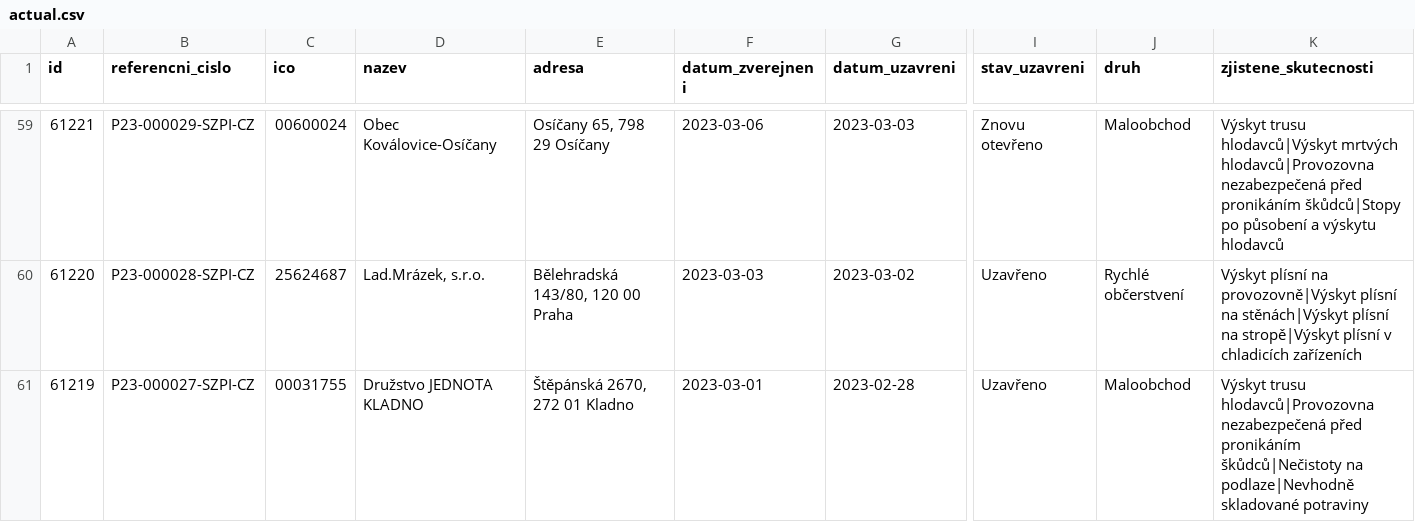
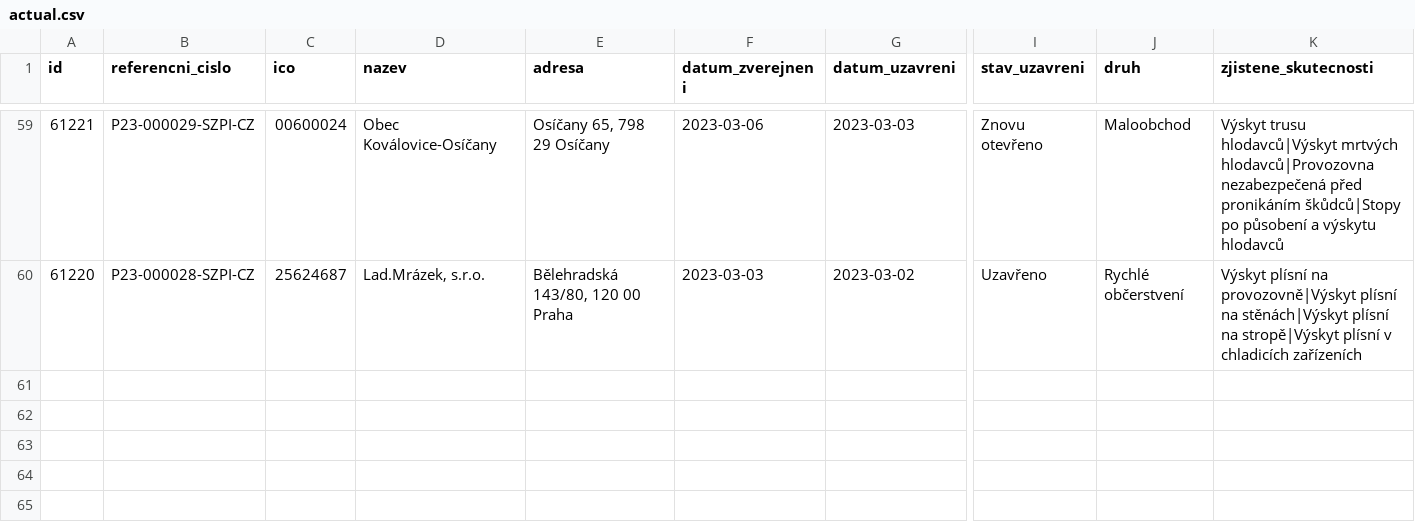
Before and after one commit to jandolezal/potraviny, a CSV file: data/actual.csv, drawn as a sheet; only a part is shown, gaps mark what is left out; rows hold the shown columns only; the diff names each change by its address in the sheet, - before the commit and + after, or states it on an @@ line.

```diff
--- a/data/actual.csv
+++ b/data/actual.csv
-row 61: 61219 | P23-000027-SZPI-CZ | 00031755 | Družstvo JEDNOTA KLADNO | Štěpánská 2670, 272 01 Kladno | 2023-03-01 | 2023-02-28 | Uzavřeno | Maloobchod | Výskyt trusu hlodavců|Provozovna nezabezpečená před pronikáním škůdců|Nečistoty na podlaze|Nevhodně skladované potraviny
```
Also changed, not shown: data/archive.csv.
